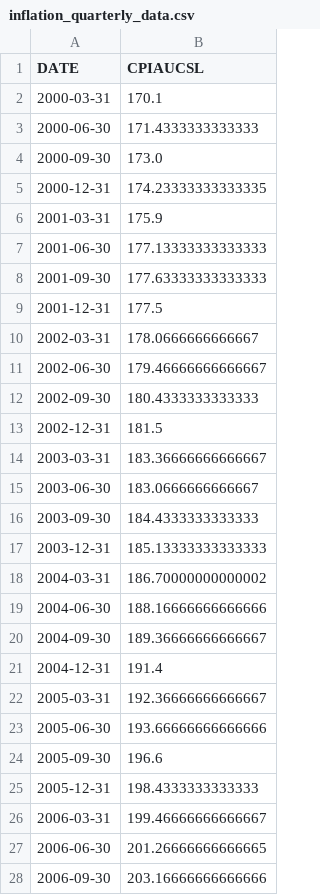
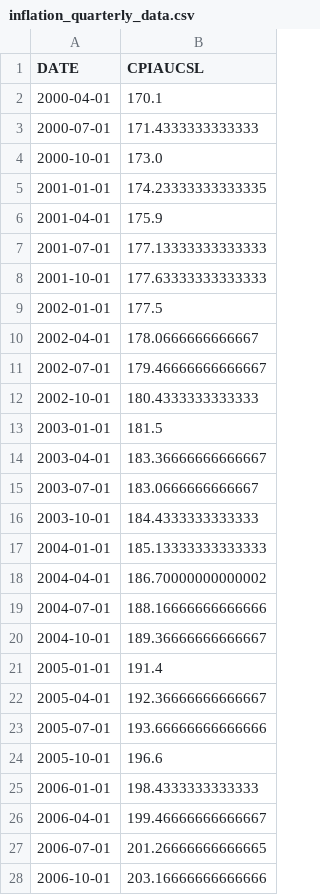
Before and after one commit to kincaidqf/mini-comps, a CSV file: inflation_quarterly_data.csv, drawn as a sheet; only a part is shown; the diff covers the shown part only.

Commit message:
adjusted cpi quarterly data to match dates for gdp quarterly data

```diff
--- a/inflation_quarterly_data.csv
+++ b/inflation_quarterly_data.csv
@@ -1,28 +1,28 @@
 DATE,CPIAUCSL
-2000-03-31,170.1
-2000-06-30,171.4333333333333
-2000-09-30,173.0
-2000-12-31,174.23333333333335
-2001-03-31,175.9
-2001-06-30,177.13333333333333
-2001-09-30,177.63333333333333
-2001-12-31,177.5
-2002-03-31,178.0666666666667
-2002-06-30,179.46666666666667
-2002-09-30,180.4333333333333
-2002-12-31,181.5
-2003-03-31,183.36666666666667
-2003-06-30,183.0666666666667
-2003-09-30,184.4333333333333
-2003-12-31,185.13333333333333
-2004-03-31,186.70000000000002
-2004-06-30,188.16666666666666
-2004-09-30,189.36666666666667
-2004-12-31,191.4
-2005-03-31,192.36666666666667
-2005-06-30,193.66666666666666
-2005-09-30,196.6
-2005-12-31,198.4333333333333
-2006-03-31,199.46666666666667
-2006-06-30,201.26666666666665
-2006-09-30,203.16666666666666
+2000-04-01,170.1
+2000-07-01,171.4333333333333
+2000-10-01,173.0
+2001-01-01,174.23333333333335
+2001-04-01,175.9
+2001-07-01,177.13333333333333
+2001-10-01,177.63333333333333
+2002-01-01,177.5
+2002-04-01,178.0666666666667
+2002-07-01,179.46666666666667
+2002-10-01,180.4333333333333
+2003-01-01,181.5
+2003-04-01,183.36666666666667
+2003-07-01,183.0666666666667
+2003-10-01,184.4333333333333
+2004-01-01,185.13333333333333
+2004-04-01,186.70000000000002
+2004-07-01,188.16666666666666
+2004-10-01,189.36666666666667
+2005-01-01,191.4
+2005-04-01,192.36666666666667
+2005-07-01,193.66666666666666
+2005-10-01,196.6
+2006-01-01,198.4333333333333
+2006-04-01,199.46666666666667
+2006-07-01,201.26666666666665
+2006-10-01,203.16666666666666
```
Also changed, not shown: 70 edited cells elsewhere in this file, 1 other file.
